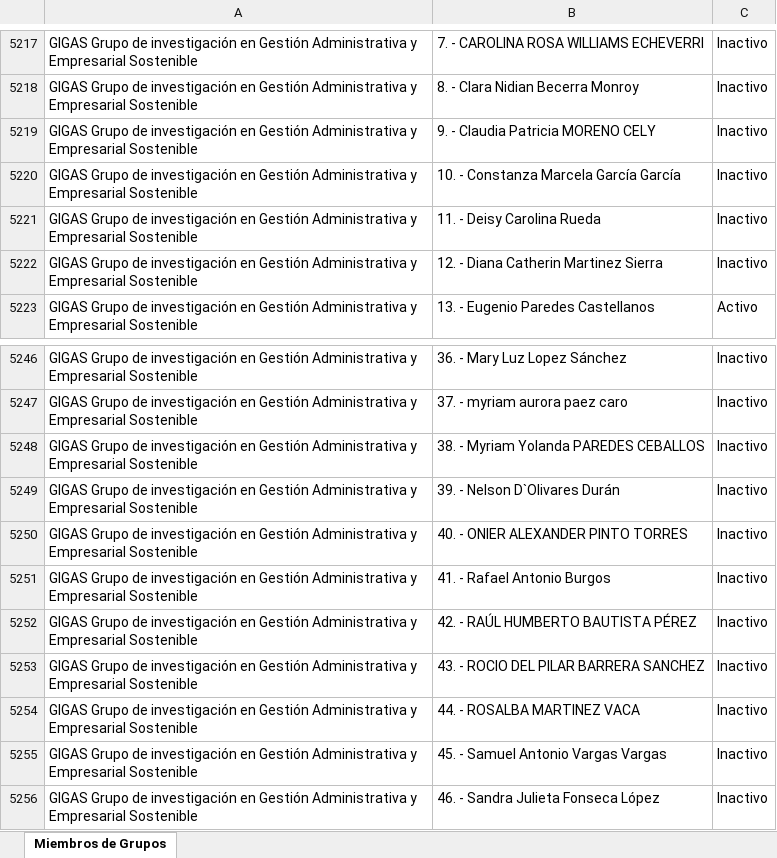
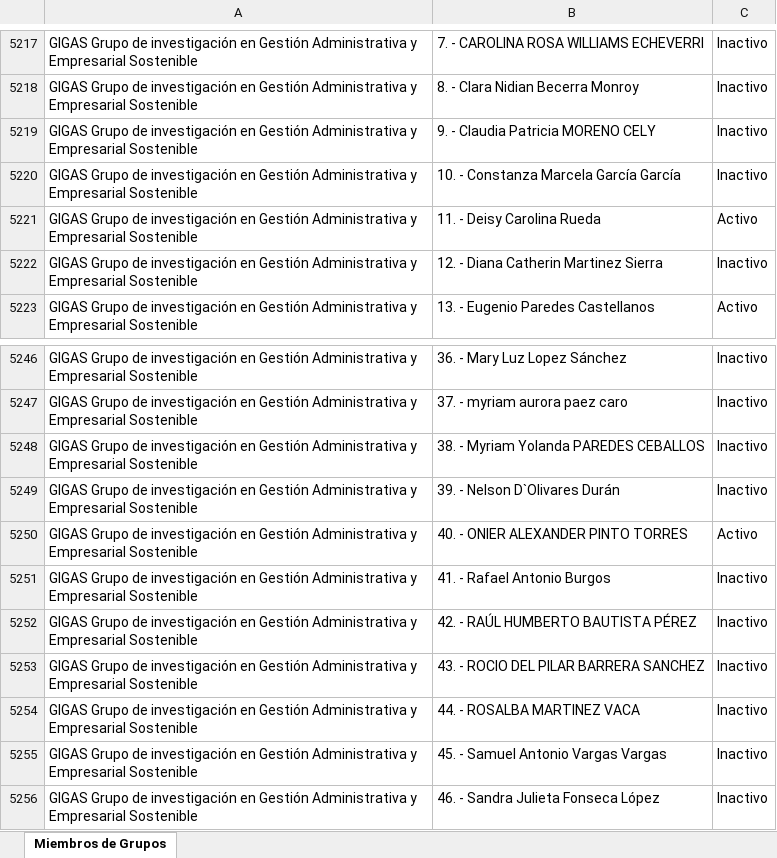
Before and after one commit to johadiazm/extraccion-, an Excel workbook: miembros_grupos.xlsx, sheet Miembros de Grupos, drawn as a sheet; only a part is shown, gaps mark what is left out; values as stored, in another font and other column widths than the file's, no cell formats; the diff names each change by its address in the sheet, - before the commit and + after, or states it on an @@ line.

```diff
--- a/miembros_grupos.xlsx (sheet Miembros de Grupos)
+++ b/miembros_grupos.xlsx (sheet Miembros de Grupos)
-C5221: Inactivo
+C5221: Activo
-C5250: Inactivo
+C5250: Activo
```
Also changed, not shown: cell formats, 1 other file.
